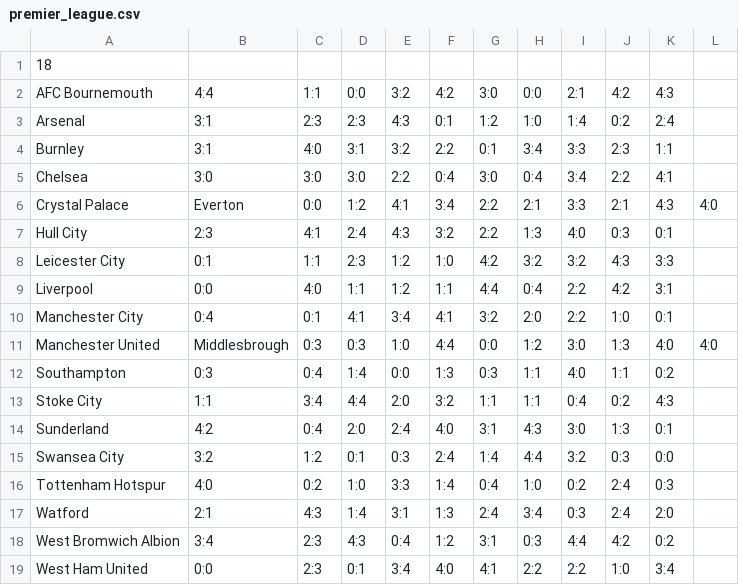
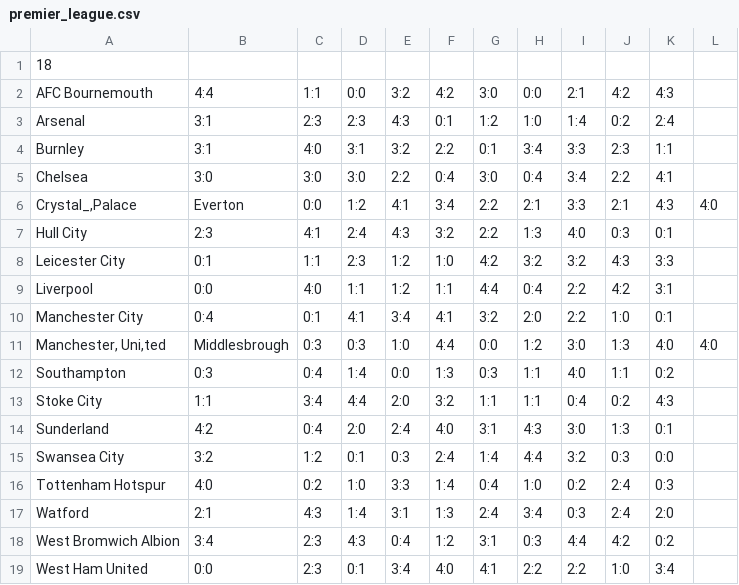
Before and after one commit to VDprog/labs.op, a CSV file: lab2/premier_league.csv, drawn as a sheet; the diff names each change by its address in the sheet, - before the commit and + after, or states it on an @@ line.

```diff
--- a/lab2/premier_league.csv
+++ b/lab2/premier_league.csv
-A6: Crystal Palace
+A6: Crystal_,Palace
-A11: Manchester United
+A11: Manchester, Uni,ted
```
Also changed, not shown: lab2/result.csv, 2 other files.
